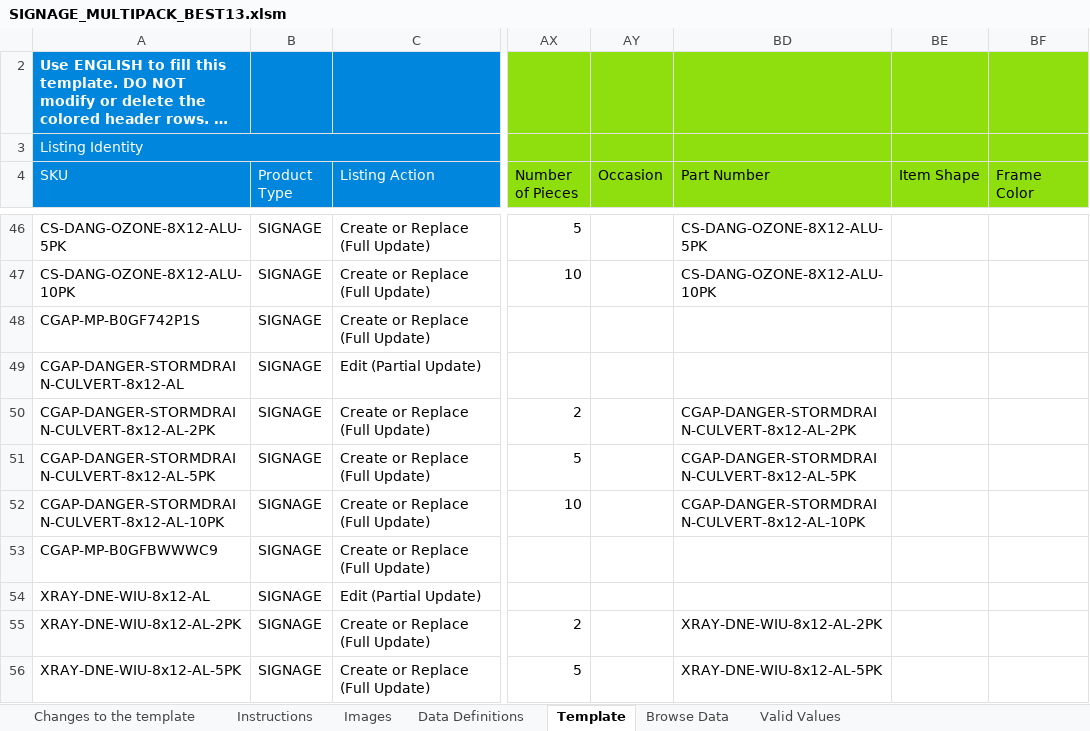
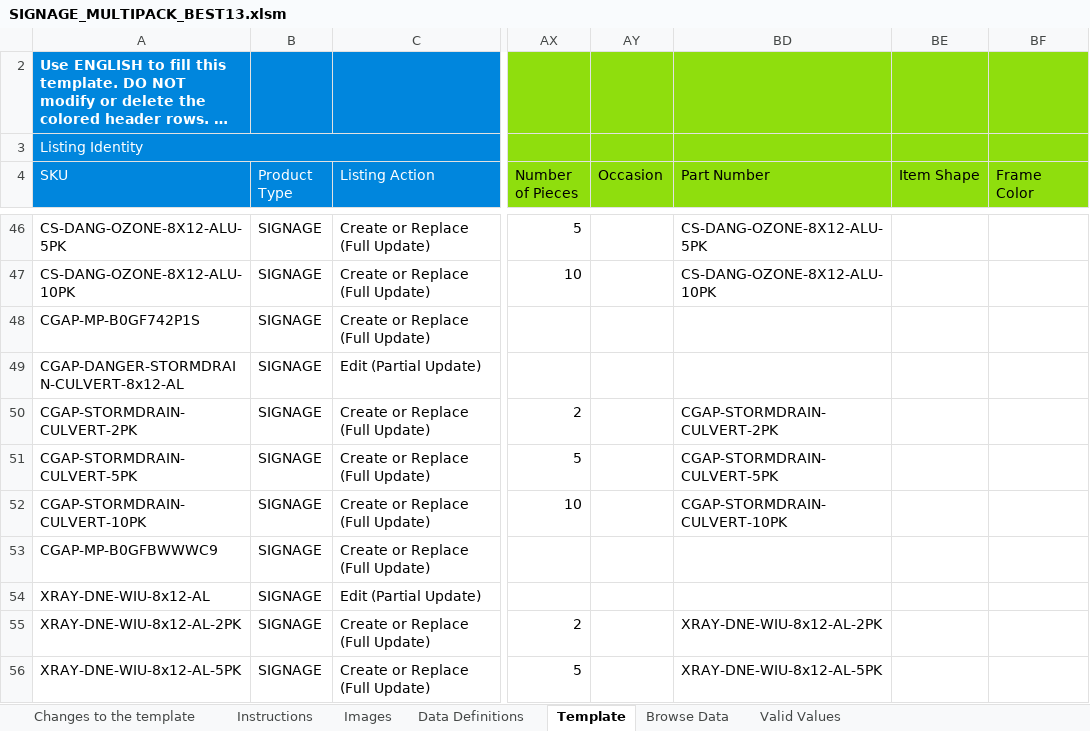
Before and after one commit to joepannell95/CGAP-CAST, an Excel workbook: fixes/SIGNAGE_MULTIPACK_BEST13.xlsm, sheet Template, drawn as a sheet; only a part is shown, gaps mark what is left out; long unchanged cells end in …; values as stored, in another font and other column widths than the file's, no borders; conditional formats not drawn; the diff names each change by its address in the sheet, - before the commit and + after, or states it on an @@ line.

```diff
--- a/fixes/SIGNAGE_MULTIPACK_BEST13.xlsm (sheet Template)
+++ b/fixes/SIGNAGE_MULTIPACK_BEST13.xlsm (sheet Template)
-A50 (SKU): CGAP-DANGER-STORMDRAIN-CULVERT-8x12-AL-2PK
+A50 (SKU): CGAP-STORMDRAIN-CULVERT-2PK
-BD50 (Part Number): CGAP-DANGER-STORMDRAIN-CULVERT-8x12-AL-2PK
+BD50 (Part Number): CGAP-STORMDRAIN-CULVERT-2PK
-A51 (SKU): CGAP-DANGER-STORMDRAIN-CULVERT-8x12-AL-5PK
+A51 (SKU): CGAP-STORMDRAIN-CULVERT-5PK
-BD51 (Part Number): CGAP-DANGER-STORMDRAIN-CULVERT-8x12-AL-5PK
+BD51 (Part Number): CGAP-STORMDRAIN-CULVERT-5PK
-A52 (SKU): CGAP-DANGER-STORMDRAIN-CULVERT-8x12-AL-10PK
+A52 (SKU): CGAP-STORMDRAIN-CULVERT-10PK
-BD52 (Part Number): CGAP-DANGER-STORMDRAIN-CULVERT-8x12-AL-10PK
+BD52 (Part Number): CGAP-STORMDRAIN-CULVERT-10PK
```
